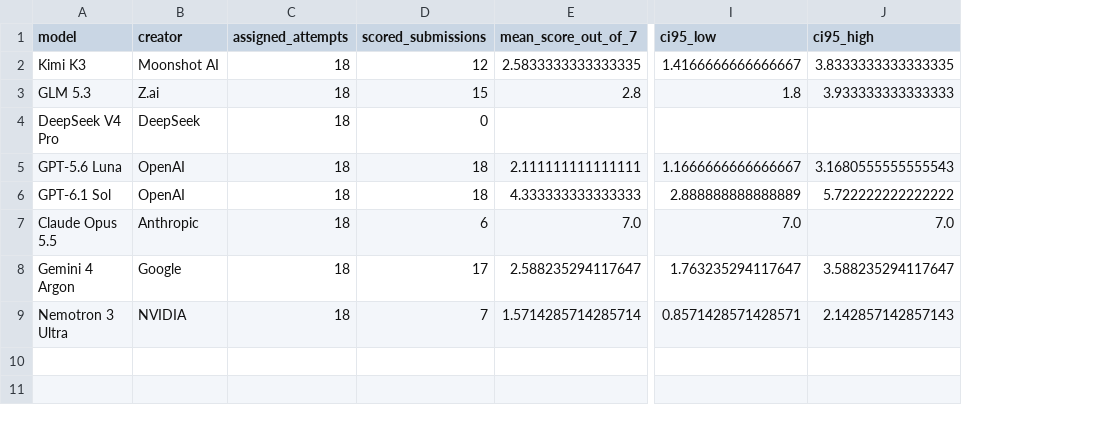
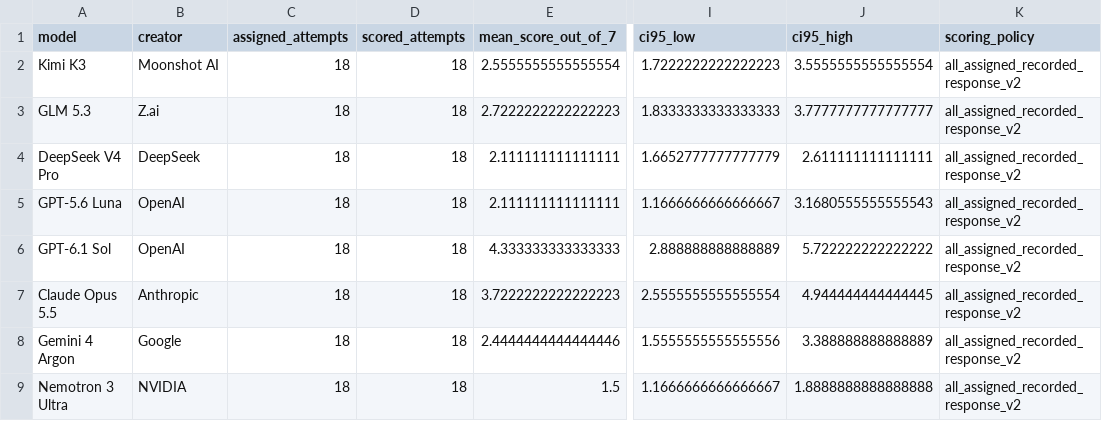
Before and after one commit to egeakgun/proofgrain, a CSV file: benchmark-results.csv, drawn as a sheet; only a part is shown, gaps mark what is left out; removed rows and columns are numbered as before the commit, all else as after; the diff names each change by its address in the sheet, - before the commit and + after, or states it on an @@ line.

Commit message:
Score all 144 recorded benchmark responses

```diff
--- a/benchmark-results.csv
+++ b/benchmark-results.csv
-column D (scored_submissions), rows 2-9: 12 | 15 | 0 | 18 | 18 | 6 | 17 | 7
+column D (scored_attempts), rows 2-9: all 18
+column K (scoring_policy), rows 2-9: all all_assigned_recorded_response_v2
-E2 (mean_score_out_of_7): 2.5833333333333335
+E2 (mean_score_out_of_7): 2.5555555555555554
-I2 (ci95_low): 1.4166666666666667
+I2 (ci95_low): 1.7222222222222223
-J2 (ci95_high): 3.8333333333333335
+J2 (ci95_high): 3.5555555555555554
-E3 (mean_score_out_of_7): 2.8
+E3 (mean_score_out_of_7): 2.7222222222222223
-I3 (ci95_low): 1.8
+I3 (ci95_low): 1.8333333333333333
-J3 (ci95_high): 3.933333333333333
+J3 (ci95_high): 3.7777777777777777
-E4 (mean_score_out_of_7): (empty)
+E4 (mean_score_out_of_7): 2.111111111111111
-I4 (ci95_low): (empty)
+I4 (ci95_low): 1.6652777777777779
-J4 (ci95_high): (empty)
+J4 (ci95_high): 2.611111111111111
-E7 (mean_score_out_of_7): 7.0
+E7 (mean_score_out_of_7): 3.7222222222222223
-I7 (ci95_low): 7.0
+I7 (ci95_low): 2.5555555555555554
-J7 (ci95_high): 7.0
+J7 (ci95_high): 4.944444444444445
-E8 (mean_score_out_of_7): 2.588235294117647
+E8 (mean_score_out_of_7): 2.4444444444444446
-I8 (ci95_low): 1.763235294117647
+I8 (ci95_low): 1.5555555555555556
-J8 (ci95_high): 3.588235294117647
+J8 (ci95_high): 3.388888888888889
-E9 (mean_score_out_of_7): 1.5714285714285714
+E9 (mean_score_out_of_7): 1.5
-I9 (ci95_low): 0.8571428571428571
+I9 (ci95_low): 1.1666666666666667
-J9 (ci95_high): 2.142857142857143
+J9 (ci95_high): 1.8888888888888888
```
Also changed, not shown: 4 other files.
